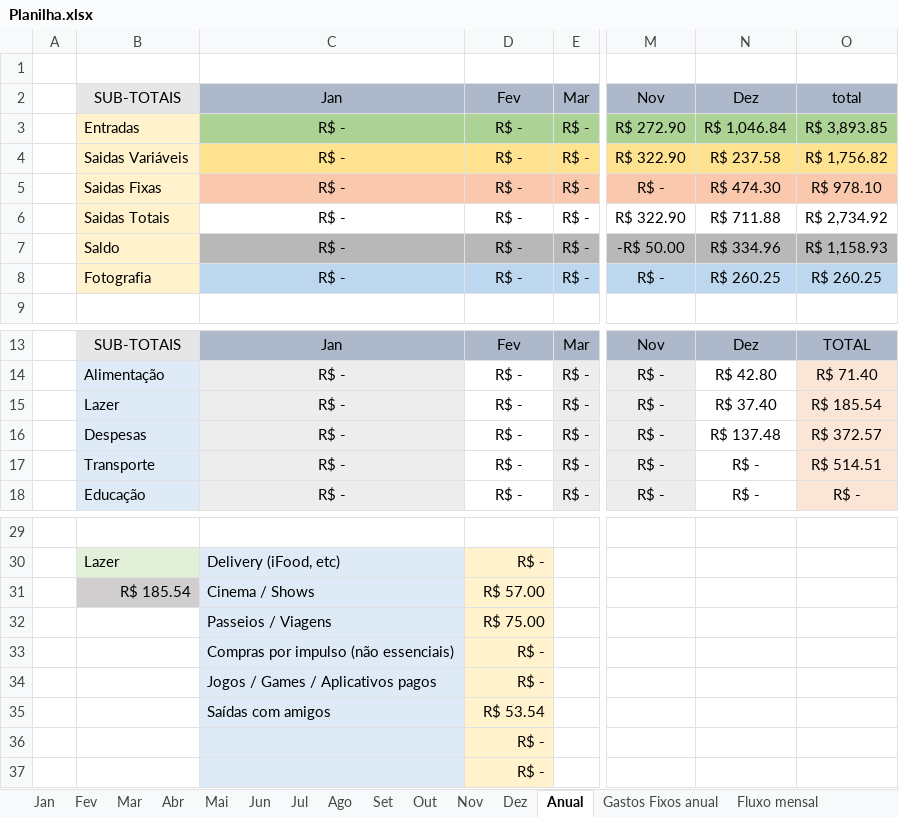
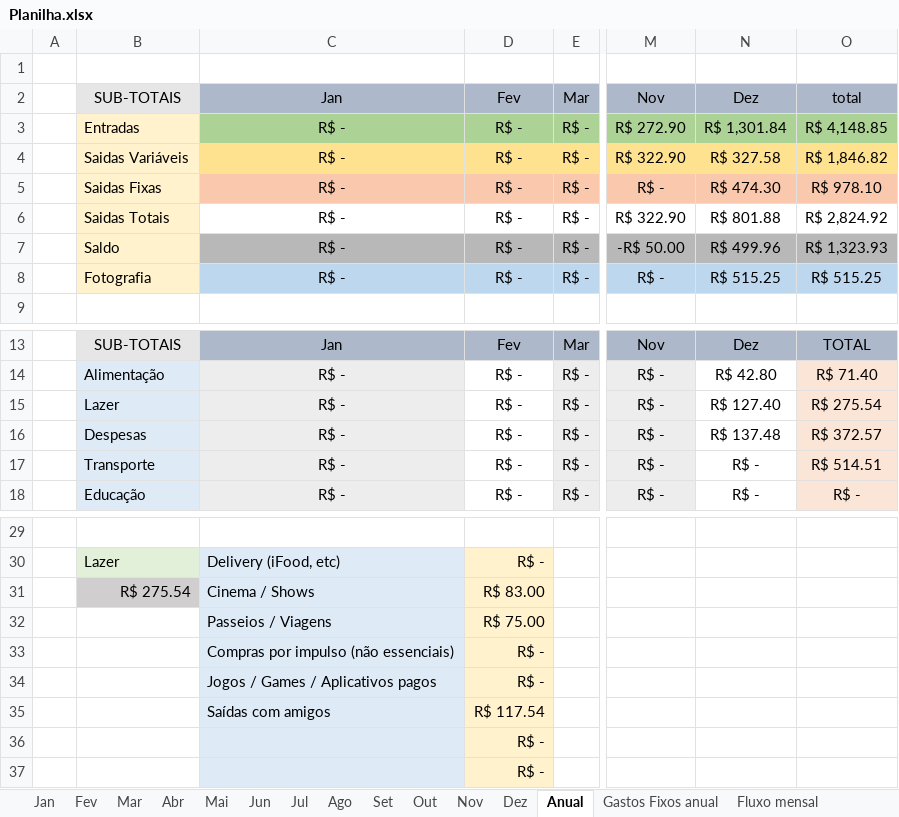
Before and after one commit to MiguelOliveira07/JavaScript, an Excel workbook: Planilha.xlsx, sheet Anual, drawn as a sheet; only a part is shown, gaps mark what is left out; values as stored, in another font and other column widths than the file's, no borders; the diff names each change by its address in the sheet, - before the commit and + after, or states it on an @@ line.

```diff
--- a/Planilha.xlsx (sheet Anual)
+++ b/Planilha.xlsx (sheet Anual)
-N3: R$ 1,046.84
+N3: R$ 1,301.84
-O3: R$ 3,893.85
+O3: R$ 4,148.85
-N4: R$ 237.58
+N4: R$ 327.58
-O4: R$ 1,756.82
+O4: R$ 1,846.82
-N6: R$ 711.88
+N6: R$ 801.88
-O6: R$ 2,734.92
+O6: R$ 2,824.92
-N7: R$ 334.96
+N7: R$ 499.96
-O7: R$ 1,158.93
+O7: R$ 1,323.93
-N8: R$ 260.25
+N8: R$ 515.25
-O8: R$ 260.25
+O8: R$ 515.25
-N15: R$ 37.40
+N15: R$ 127.40
-O15: R$ 185.54
+O15: R$ 275.54
-B31: R$ 185.54
+B31: R$ 275.54
-D31: R$ 57.00
+D31: R$ 83.00
-D35: R$ 53.54
+D35: R$ 117.54
```
Also changed, not shown: sheet Dez, sheet Mar, sheet Abr, sheet Mai, sheet Jun, sheet Fev, 6 more sheets, charts or pictures.
